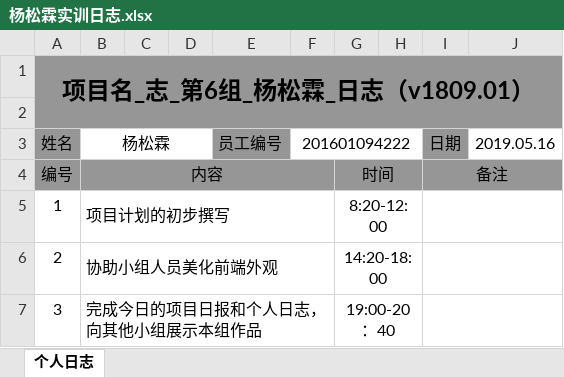
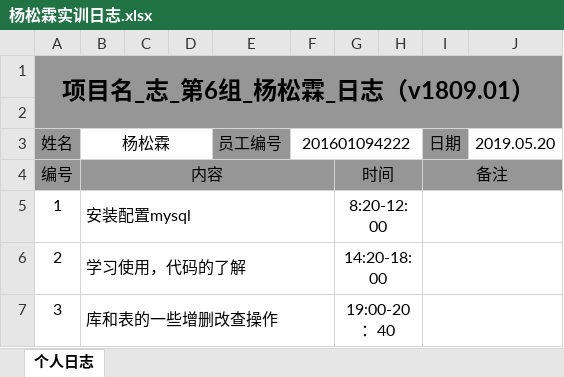
Before and after one commit to xinguan2ban/xinguan2ban, an Excel workbook: 杨松霖实训日志.xlsx, sheet 个人日志, drawn as a sheet; values as stored, in another font and other column widths than the file's, no borders; charts and pictures not drawn; the diff names each change by its address in the sheet, - before the commit and + after, or states it on an @@ line.

Commit message:
Add files via upload

```diff
--- a/杨松霖实训日志.xlsx (sheet 个人日志)
+++ b/杨松霖实训日志.xlsx (sheet 个人日志)
-J3: 2019.05.16
+J3: 2019.05.20
-B5: 项目计划的初步撰写
+B5: 安装配置mysql
-B6: 协助小组人员美化前端外观
+B6: 学习使用，代码的了解
-B7: 完成今日的项目日报和个人日志，向其他小组展示本组作品
+B7: 库和表的一些增删改查操作
```
